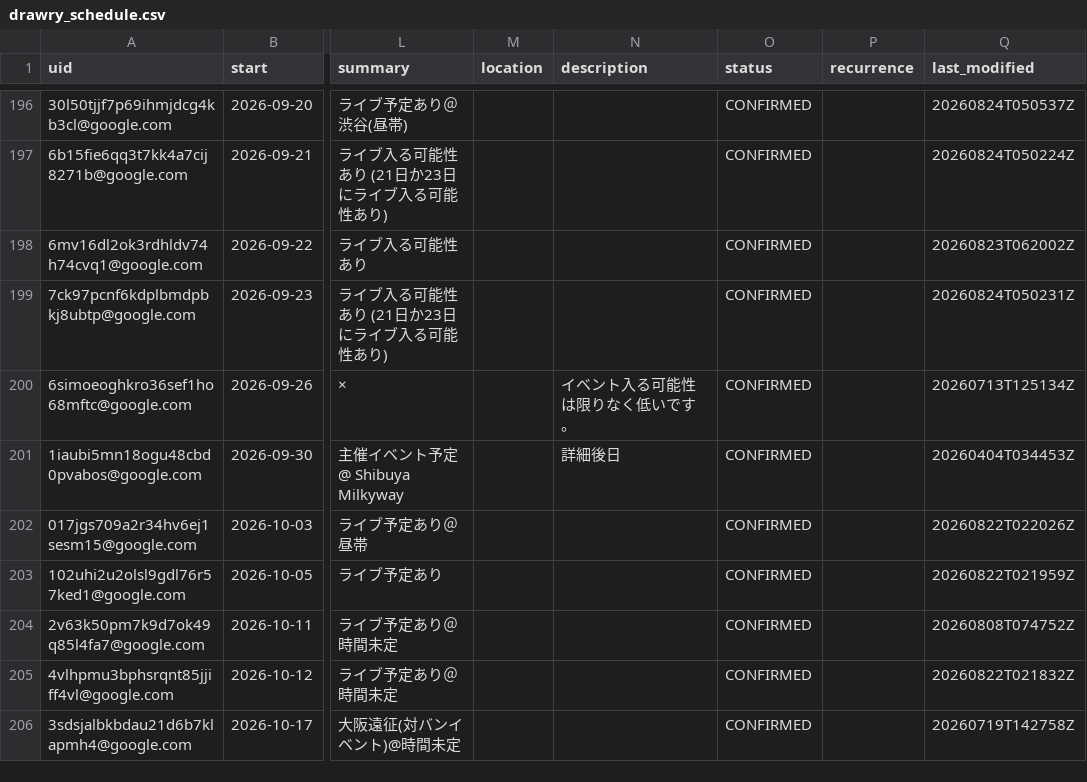
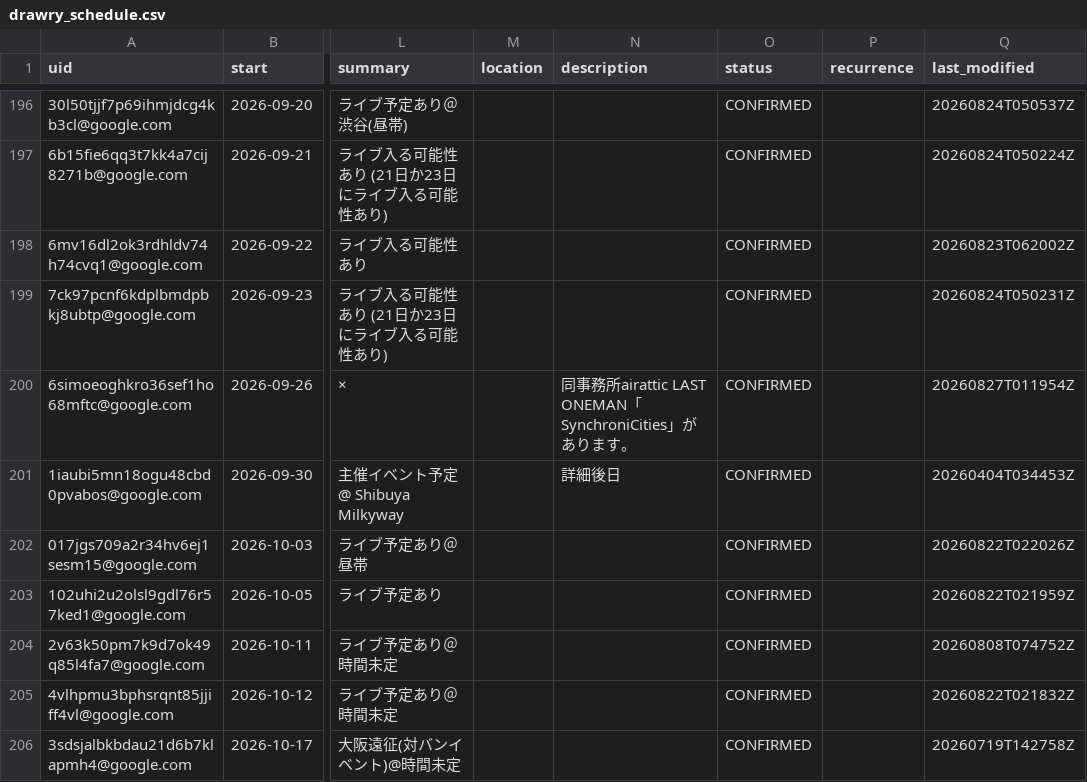
Before and after one commit to ganbaramen/drawrydb, a CSV file: data/generated/drawry_schedule.csv, drawn as a sheet; only a part is shown, gaps mark what is left out; the diff names each change by its address in the sheet, - before the commit and + after, or states it on an @@ line.

```diff
--- a/data/generated/drawry_schedule.csv
+++ b/data/generated/drawry_schedule.csv
-N200 (description): イベント入る可能性は限りなく低いです。
+N200 (description): 同事務所airattic LAST ONEMAN「SynchroniCities」があります。
-Q200 (last_modified): 20260713T125134Z
+Q200 (last_modified): 20260827T011954Z
```
